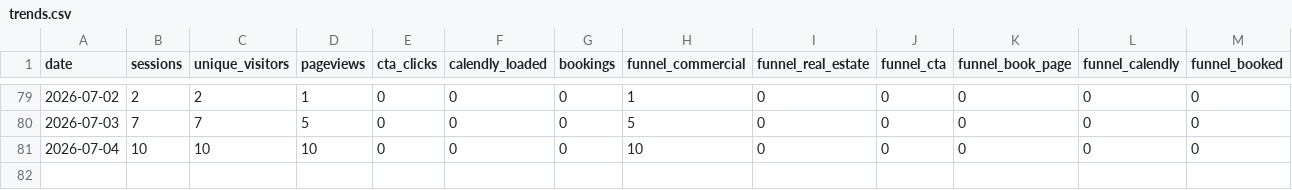
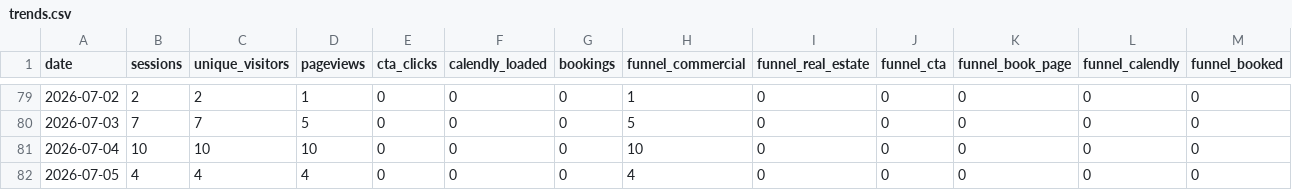
Before and after one commit to stoddardjoseph77-droid/horizonsai-website, a CSV file: analytics/trends.csv, drawn as a sheet; only a part is shown, gaps mark what is left out.

Commit message:
Daily analytics pull: 2026-07-05

```diff
--- a/analytics/trends.csv
+++ b/analytics/trends.csv
@@ -81 +81,2 @@ date,sessions,unique_visitors,pageviews,cta_clicks,calendly_loaded,bookings,funn
 2026-07-04,10,10,10,0,0,0,10,0,0,0,0,0
+2026-07-05,4,4,4,0,0,0,4,0,0,0,0,0
```
Also changed, not shown: 1 other file.
